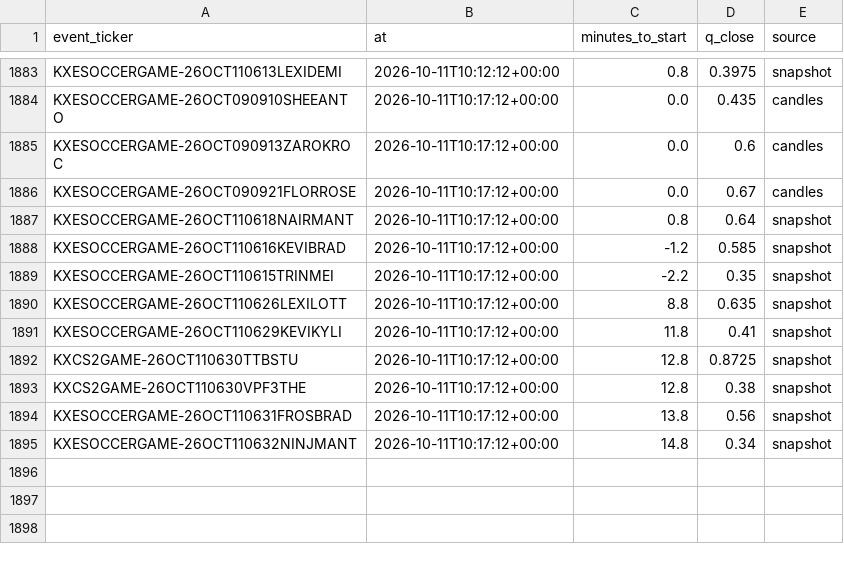
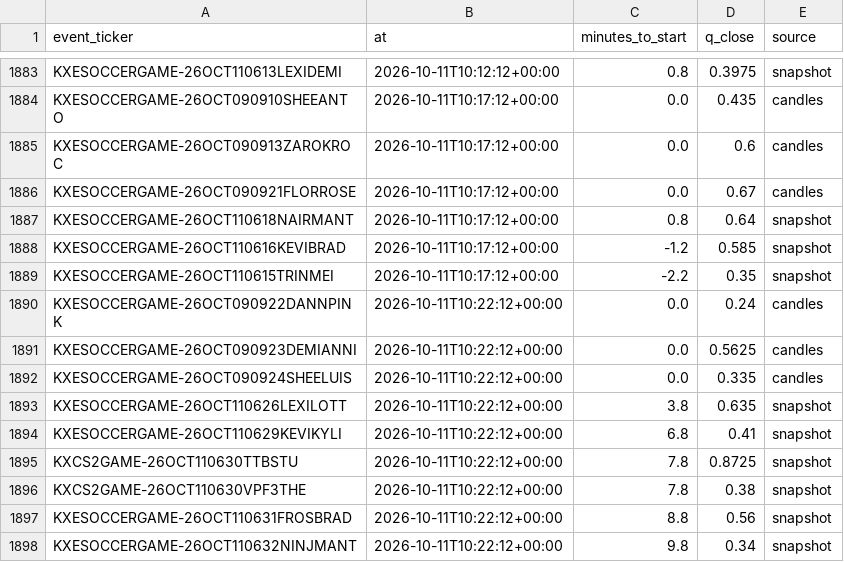
Before and after one commit to nathangin/esports-betting, a CSV file: state/paper/closes.csv, drawn as a sheet; only a part is shown, gaps mark what is left out.

```diff
--- a/state/paper/closes.csv
+++ b/state/paper/closes.csv
@@ -1889,7 +1889,10 @@ KXESOCCERGAME-26OCT110616KEVIBRAD,2026-10-11T10:17:12+00:00,-1.2,0.585,snapshot
 KXESOCCERGAME-26OCT110615TRINMEI,2026-10-11T10:17:12+00:00,-2.2,0.35,snapshot
-KXESOCCERGAME-26OCT110626LEXILOTT,2026-10-11T10:17:12+00:00,8.8,0.635,snapshot
-KXESOCCERGAME-26OCT110629KEVIKYLI,2026-10-11T10:17:12+00:00,11.8,0.41,snapshot
-KXCS2GAME-26OCT110630TTBSTU,2026-10-11T10:17:12+00:00,12.8,0.8725,snapshot
-KXCS2GAME-26OCT110630VPF3THE,2026-10-11T10:17:12+00:00,12.8,0.38,snapshot
-KXESOCCERGAME-26OCT110631FROSBRAD,2026-10-11T10:17:12+00:00,13.8,0.56,snapshot
-KXESOCCERGAME-26OCT110632NINJMANT,2026-10-11T10:17:12+00:00,14.8,0.34,snapshot
+KXESOCCERGAME-26OCT090922DANNPINK,2026-10-11T10:22:12+00:00,0.0,0.24,candles
+KXESOCCERGAME-26OCT090923DEMIANNI,2026-10-11T10:22:12+00:00,0.0,0.5625,candles
+KXESOCCERGAME-26OCT090924SHEELUIS,2026-10-11T10:22:12+00:00,0.0,0.335,candles
+KXESOCCERGAME-26OCT110626LEXILOTT,2026-10-11T10:22:12+00:00,3.8,0.635,snapshot
+KXESOCCERGAME-26OCT110629KEVIKYLI,2026-10-11T10:22:12+00:00,6.8,0.41,snapshot
+KXCS2GAME-26OCT110630TTBSTU,2026-10-11T10:22:12+00:00,7.8,0.8725,snapshot
+KXCS2GAME-26OCT110630VPF3THE,2026-10-11T10:22:12+00:00,7.8,0.38,snapshot
+KXESOCCERGAME-26OCT110631FROSBRAD,2026-10-11T10:22:12+00:00,8.8,0.56,snapshot
+KXESOCCERGAME-26OCT110632NINJMANT,2026-10-11T10:22:12+00:00,9.8,0.34,snapshot
```
Also changed, not shown: state/paper/ledger.csv, 9 other files.
